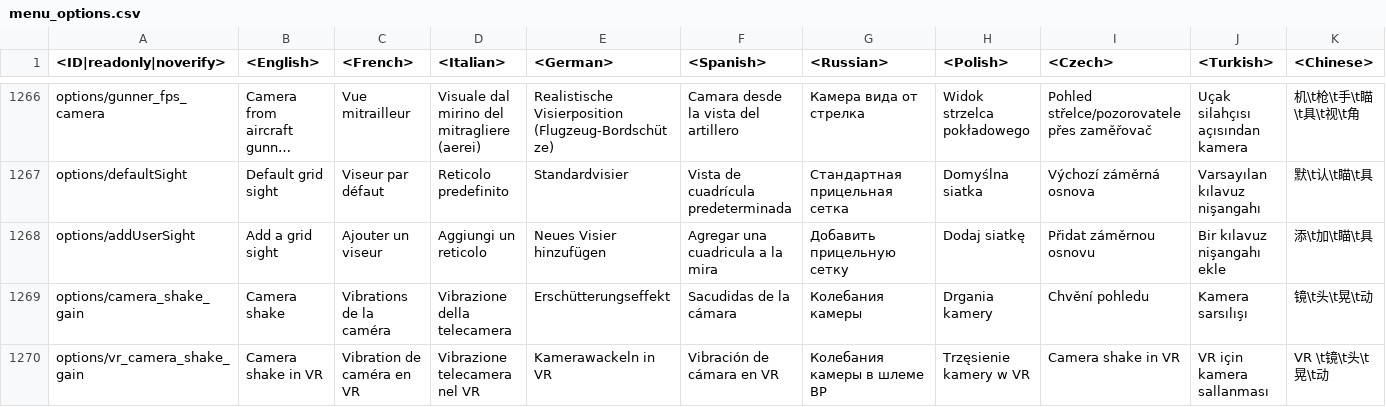
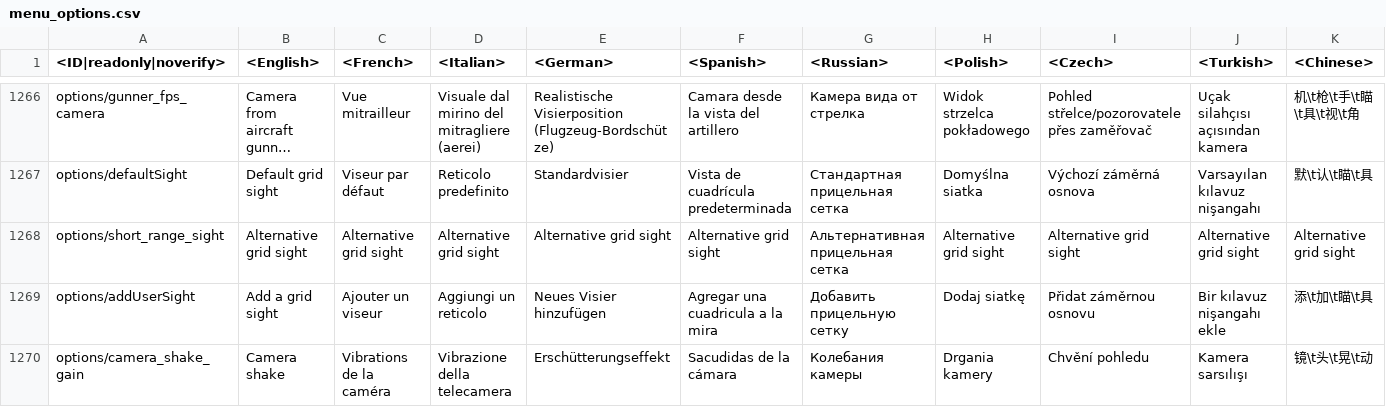
Before and after one commit to VitaliiAndreev/WarThunder_JsonFileChanges, a CSV file: Files/lang.vromfs.bin_u/lang/menu_options.csv, drawn as a sheet; only a part is shown, gaps mark what is left out; the shorter side is filled out with more unchanged rows; long unchanged cells end in …; rows hold the shown columns only; the diff names each change by its address in the sheet, - before the commit and + after, or states it on an @@ line.

```diff
--- a/Files/lang.vromfs.bin_u/lang/menu_options.csv
+++ b/Files/lang.vromfs.bin_u/lang/menu_options.csv
+row 1268: options/short_range_sight | Alternative grid sight | Alternative grid sight | Alternative grid sight | Alternative grid sight | Alternative grid sight | Альтернативная прицельная сетка | Alternative grid sight | Alternative grid sight | Alternative grid sight | Alternative grid sight
```
Also changed, not shown: 21 other files.
